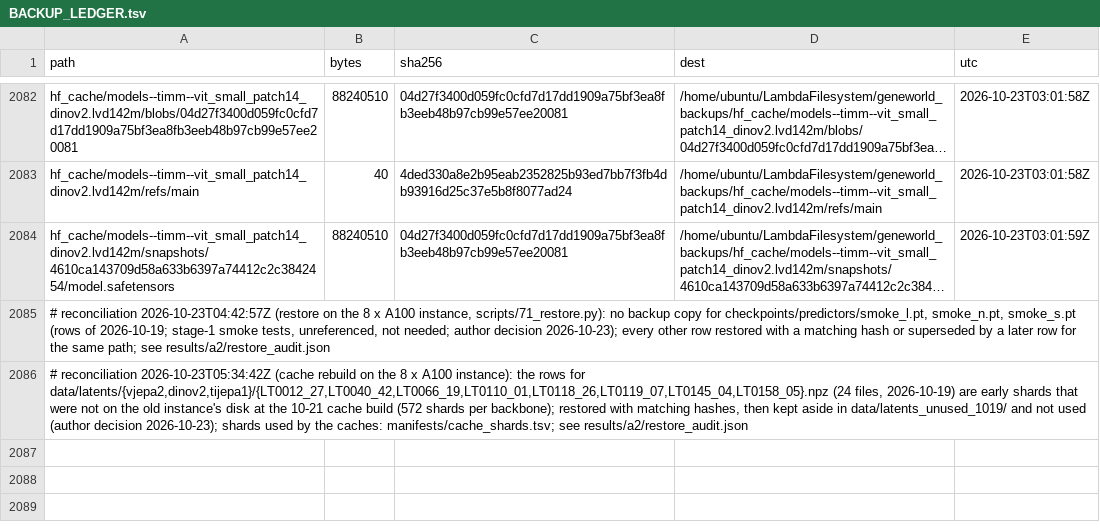
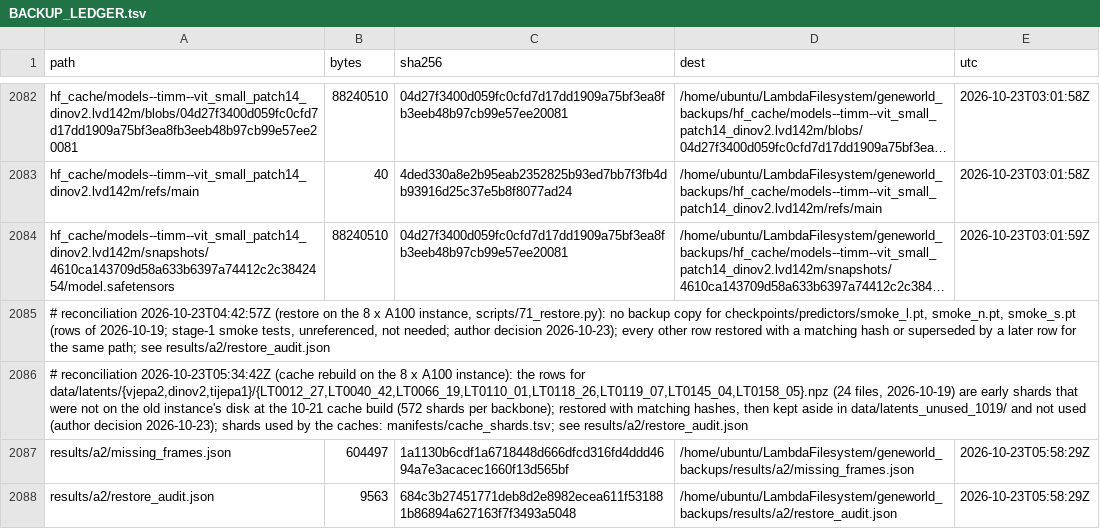
Before and after one commit to rafidquadir-eng/GeneWorld, a TSV file: reports/BACKUP_LEDGER.tsv, drawn as a sheet; only a part is shown, gaps mark what is left out; long unchanged cells end in …; the diff names each change by its address in the sheet, - before the commit and + after, or states it on an @@ line.

```diff
--- a/reports/BACKUP_LEDGER.tsv
+++ b/reports/BACKUP_LEDGER.tsv
+row 2087: results/a2/missing_frames.json | 604497 | 1a1130b6cdf1a6718448d666dfcd316fd4ddd4694a7e3acacec1660f13d565bf | /home/ubuntu/LambdaFilesystem/geneworld_backups/results/a2/missing_frames.json | 2026-10-23T05:58:29Z
+row 2088: results/a2/restore_audit.json | 9563 | 684c3b27451771deb8d2e8982ecea611f531881b86894a627163f7f3493a5048 | /home/ubuntu/LambdaFilesystem/geneworld_backups/results/a2/restore_audit.json | 2026-10-23T05:58:29Z
```
Also changed, not shown: 2 other files.
